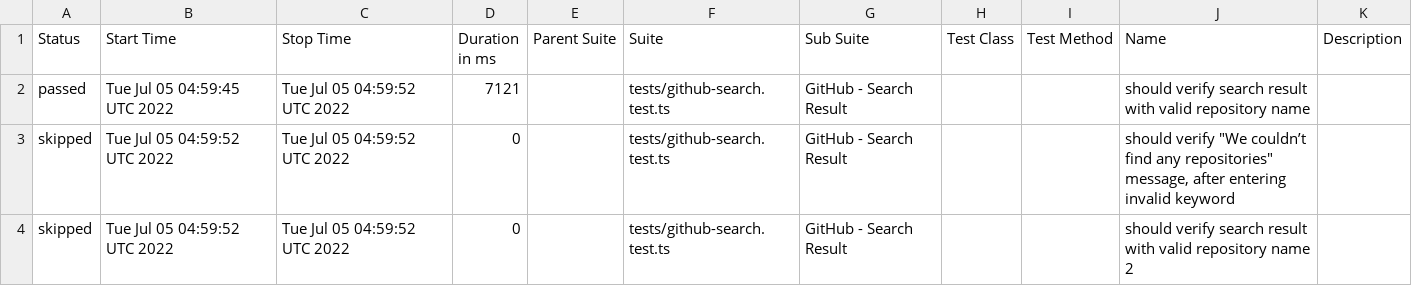
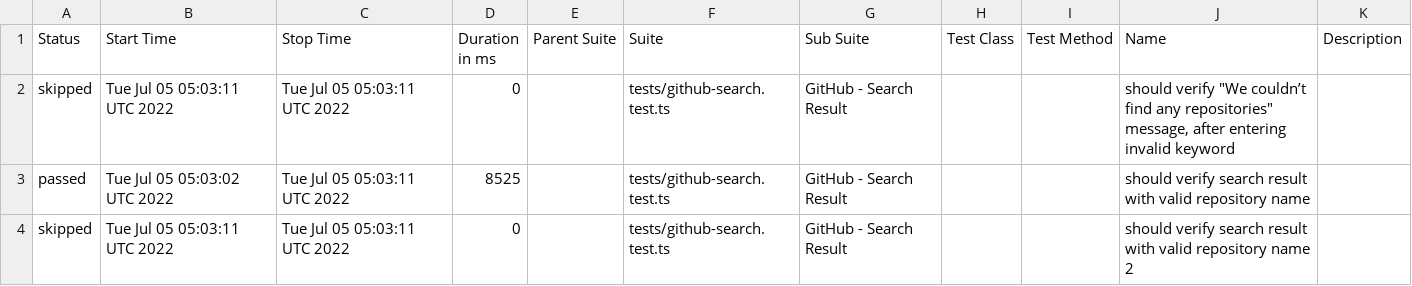
Before and after one commit to anneH/allure-playwright-example, a CSV file: data/suites.csv, drawn as a sheet.

```diff
--- a/data/suites.csv
+++ b/data/suites.csv
@@ -1,4 +1,4 @@
 "Status","Start Time","Stop Time","Duration in ms","Parent Suite","Suite","Sub Suite","Test Class","Test Method","Name","Description"
-"passed","Tue Jul 05 04:59:45 UTC 2022","Tue Jul 05 04:59:52 UTC 2022","7121","","tests/github-search.test.ts","GitHub - Search Result","","","should verify search result with valid repository name",""
-"skipped","Tue Jul 05 04:59:52 UTC 2022","Tue Jul 05 04:59:52 UTC 2022","0","","tests/github-search.test.ts","GitHub - Search Result","","","should verify ""We couldn’t find any repositories"" message, after entering invalid keyword",""
-"skipped","Tue Jul 05 04:59:52 UTC 2022","Tue Jul 05 04:59:52 UTC 2022","0","","tests/github-search.test.ts","GitHub - Search Result","","","should verify search result with valid repository name 2",""
+"skipped","Tue Jul 05 05:03:11 UTC 2022","Tue Jul 05 05:03:11 UTC 2022","0","","tests/github-search.test.ts","GitHub - Search Result","","","should verify ""We couldn’t find any repositories"" message, after entering invalid keyword",""
+"passed","Tue Jul 05 05:03:02 UTC 2022","Tue Jul 05 05:03:11 UTC 2022","8525","","tests/github-search.test.ts","GitHub - Search Result","","","should verify search result with valid repository name",""
+"skipped","Tue Jul 05 05:03:11 UTC 2022","Tue Jul 05 05:03:11 UTC 2022","0","","tests/github-search.test.ts","GitHub - Search Result","","","should verify search result with valid repository name 2",""
```
Also changed, not shown: 16 other files.
